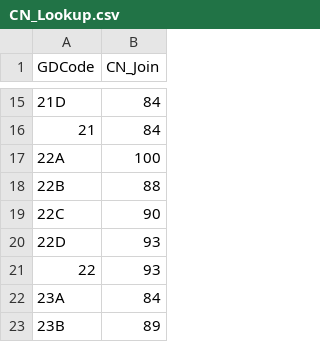
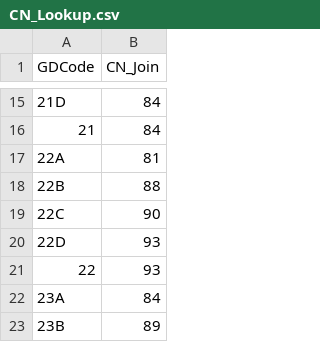
Before and after one commit to ar-siddiqui/curve_number_generator, a CSV file: CN_Lookup.csv, drawn as a sheet; only a part is shown, gaps mark what is left out.

Commit message:
fix CN value for 22A

```diff
--- a/CN_Lookup.csv
+++ b/CN_Lookup.csv
@@ -16,3 +16,3 @@
 21,84
-22A,100
+22A,81
 22B,88
```
Also changed, not shown: 1 other file.
